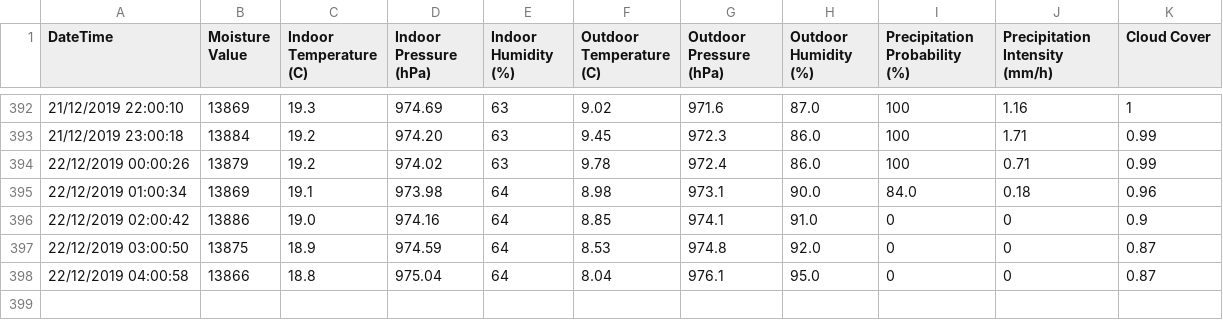
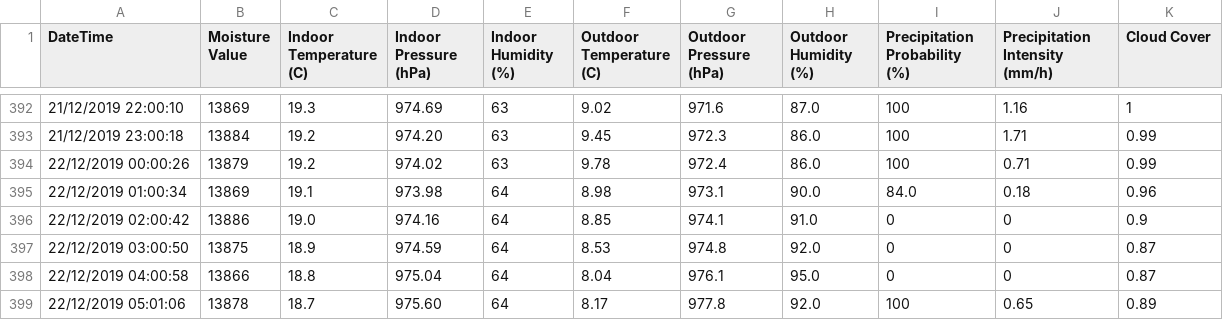
Before and after one commit to NiravGC/soilsensor, a CSV file: data/allData.csv, drawn as a sheet; only a part is shown, gaps mark what is left out; the diff names each change by its address in the sheet, - before the commit and + after, or states it on an @@ line.

Commit message:
AUTO: Datapoint added

```diff
--- a/data/allData.csv
+++ b/data/allData.csv
+row 399: 22/12/2019 05:01:06 | 13878 | 18.7 | 975.60 | 64 | 8.17 | 977.8 | 92.0 | 100 | 0.65 | 0.89
```
